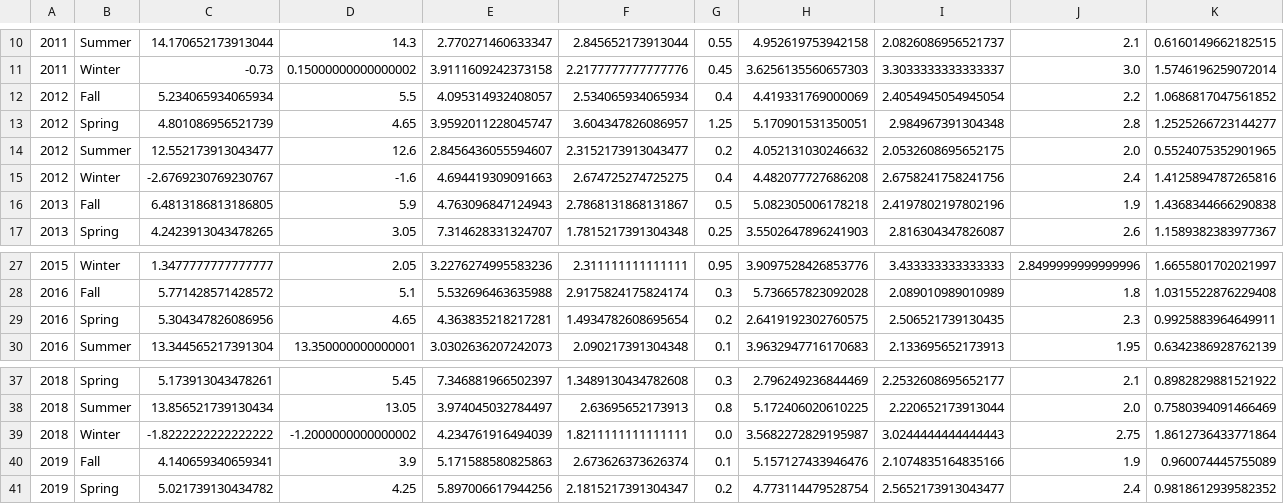
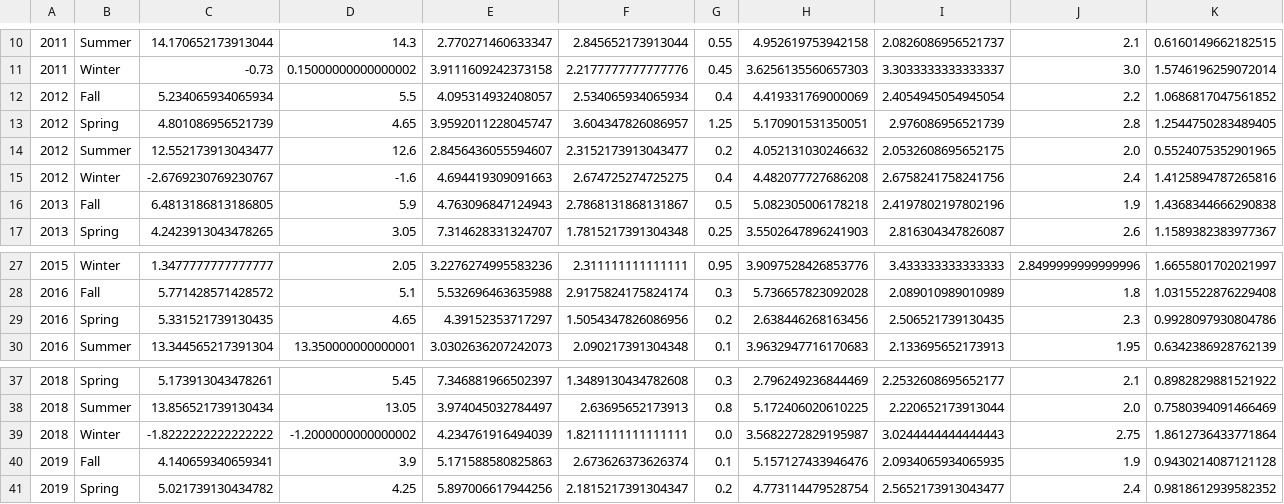
Before and after one commit to andsamfu/prosjekt_miljodataanalyse, a CSV file: data/analyses_results/frost_aggregated_stats_year_season.csv, drawn as a sheet; only a part is shown, gaps mark what is left out; the diff names each change by its address in the sheet, - before the commit and + after, or states it on an @@ line.

```diff
--- a/data/analyses_results/frost_aggregated_stats_year_season.csv
+++ b/data/analyses_results/frost_aggregated_stats_year_season.csv
-I13: 2.984967391304348
+I13: 2.976086956521739
-K13: 1.2525266723144277
+K13: 1.2544750283489405
-C29: 5.304347826086956
+C29: 5.331521739130435
-E29: 4.363835218217281
+E29: 4.39152353717297
-F29: 1.4934782608695654
+F29: 1.5054347826086956
-H29: 2.6419192302760575
+H29: 2.638446268163456
-K29: 0.9925883964649911
+K29: 0.9928097930804786
-I40: 2.1074835164835166
+I40: 2.0934065934065935
-K40: 0.960074445755089
+K40: 0.9430214087121128
```
Also changed, not shown: data/analyses_results/frost_aggregated_stats_year.csv, data/analyses_results/frost_correlation_matrix.csv, 2 other files.
